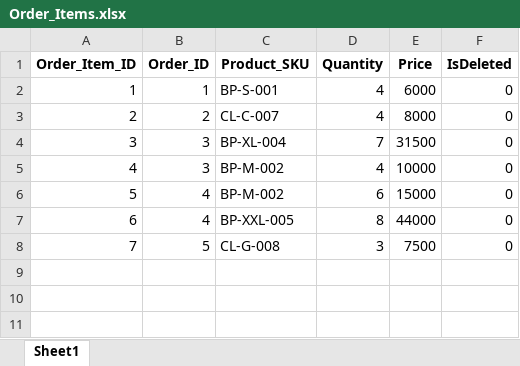
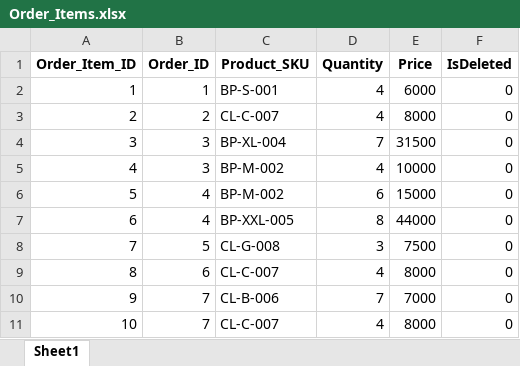
Before and after one commit to FahadNiazi420/Wholesale-Inventory-System, an Excel workbook: Backup/Order_Items.xlsx, sheet Sheet1, drawn as a sheet; values as stored, in another font and other column widths than the file's, no borders; the diff names each change by its address in the sheet, - before the commit and + after, or states it on an @@ line.

Commit message:
Enhance database management: update backup files for Discounts, Khata, Order_Items, and Orders; add new SQL triggers for payment handling after order operations; adjust payments table UI for better column resizing

```diff
--- a/Backup/Order_Items.xlsx (sheet Sheet1)
+++ b/Backup/Order_Items.xlsx (sheet Sheet1)
+row 9: 8 | 6 | CL-C-007 | 4 | 8000 | 0
+row 10: 9 | 7 | CL-B-006 | 7 | 7000 | 0
+row 11: 10 | 7 | CL-C-007 | 4 | 8000 | 0
```
Also changed, not shown: Backup/Discounts.xlsx, Backup/Khata.xlsx, 4 other files.
